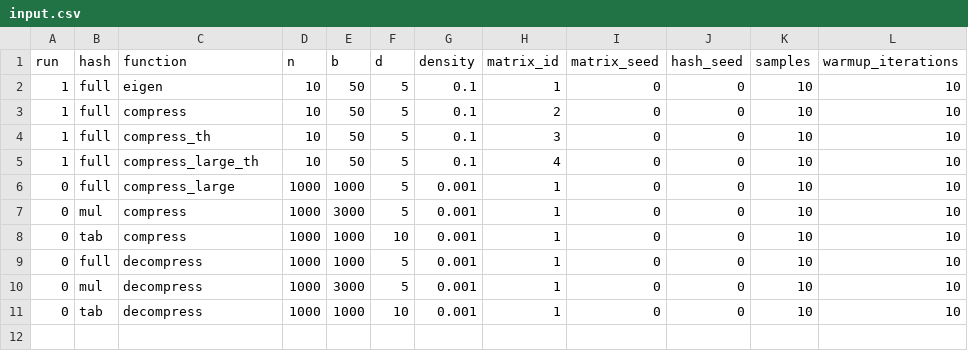
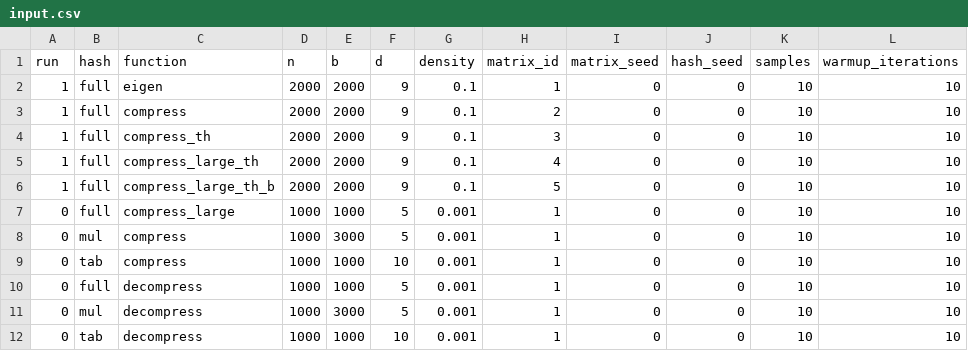
Before and after one commit to Torphage/Master-Thesis, a CSV file: input.csv, drawn as a sheet; the diff names each change by its address in the sheet, - before the commit and + after, or states it on an @@ line.

Commit message:
small addition, fixed compress_threaded to return correct result

```diff
--- a/input.csv
+++ b/input.csv
-D2:D5 (n): 10
+D2:D5 (n): 2000
-E2:E5 (b): 50
+E2:E5 (b): 2000
-F2:F5 (d): 5
+F2:F5 (d): 9
+row 6: 1 | full | compress_large_th_b | 2000 | 2000 | 9 | 0.1 | 5 | 0 | 0 | 10 | 10
```
Also changed, not shown: 3 other files.
